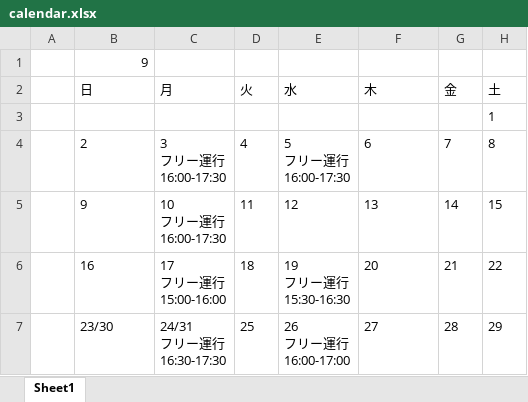
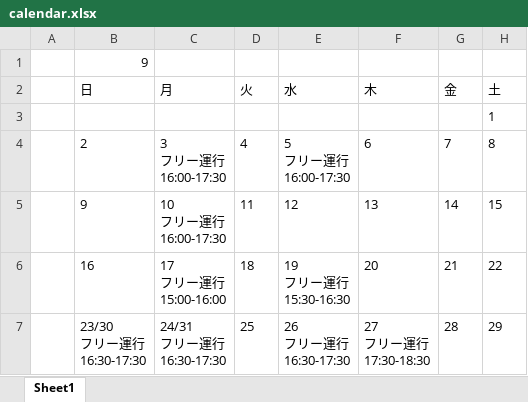
Before and after one commit to c0a230775e/GRSR, an Excel workbook: python/calendar.xlsx, sheet Sheet1, drawn as a sheet; values as stored, in another font and other column widths than the file's, no borders; ↵ is a line break in a cell; the diff names each change by its address in the sheet, - before the commit and + after, or states it on an @@ line.

Commit message:
change time of calendar

```diff
--- a/python/calendar.xlsx (sheet Sheet1)
+++ b/python/calendar.xlsx (sheet Sheet1)
-B7 (日): 23/30
+B7 (日): 23/30 ↵ フリー運行 ↵ 16:30-17:30
-E7 (水): 26 ↵ フリー運行 ↵ 16:00-17:00
+E7 (水): 26 ↵ フリー運行 ↵ 16:30-17:30
-F7 (木): 27
+F7 (木): 27 ↵ フリー運行 ↵ 17:30-18:30
```
Also changed, not shown: 2 other files.
